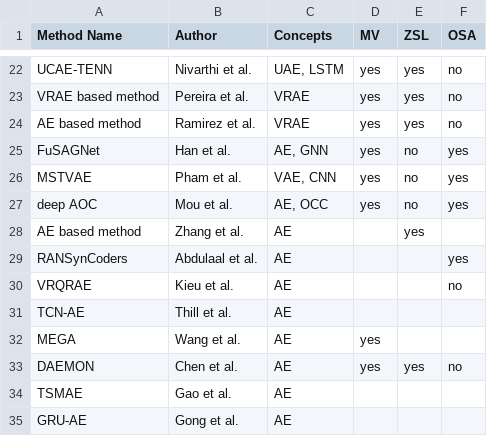
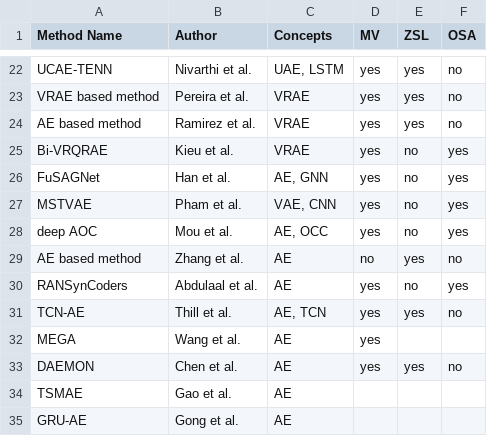
Before and after one commit to johanneshoelker/Smart-Systems-Paper, a CSV file: Findings/methods.csv, drawn as a sheet; only a part is shown, gaps mark what is left out.

Commit message:
methods: thill

```diff
--- a/Findings/methods.csv
+++ b/Findings/methods.csv
@@ -24,2 +24,3 @@ VRAE based method,Pereira et al.,VRAE,yes,yes,no
 AE based method,Ramirez et al.,VRAE,yes,yes,no
+Bi-VRQRAE,Kieu et al.,VRAE,yes,no,yes
 FuSAGNet,Han et al.,"AE, GNN",yes,no,yes
@@ -27,6 +28,5 @@ MSTVAE,Pham et al.,"VAE, CNN",yes,no,yes
 deep AOC,Mou et al.,"AE, OCC",yes,no,yes
-AE based method,Zhang et al.,AE,,yes,
-RANSynCoders,Abdulaal et al.,AE,,,yes
-VRQRAE,Kieu et al.,AE,,,no
-TCN-AE,Thill et al.,AE,,,
+AE based method,Zhang et al.,AE,no,yes,no
+RANSynCoders,Abdulaal et al.,AE,yes,no,yes
+TCN-AE,Thill et al.,"AE, TCN",yes,yes,no
 MEGA,Wang et al.,AE,yes,,
```
Also changed, not shown: 4 other files.
